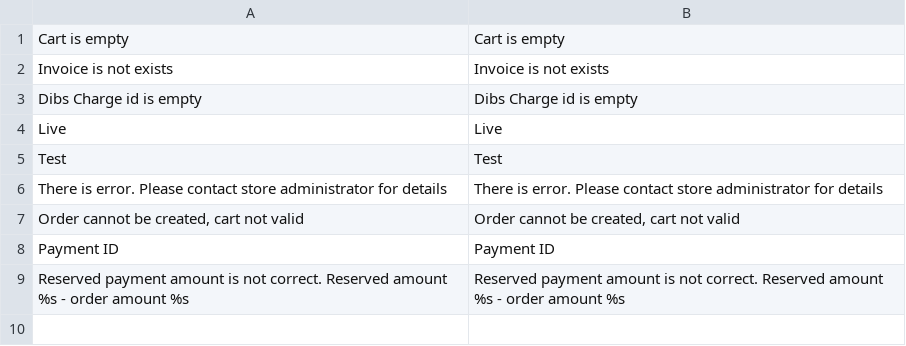
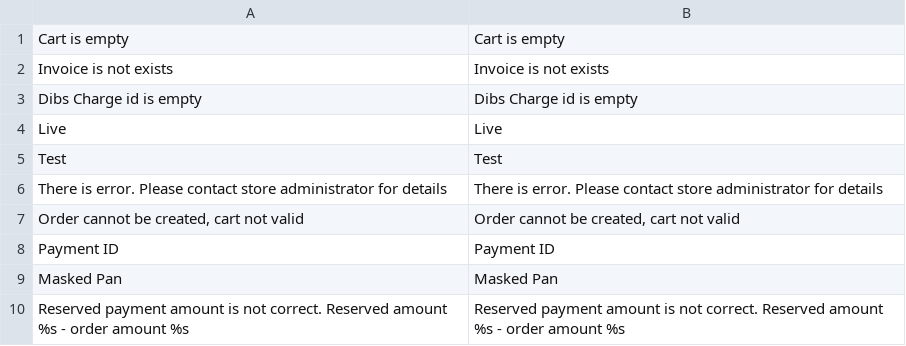
Before and after one commit to michaelrachlitz/Magento1_easy, a CSV file: app/locale/en_US/Dibs_EasyCheckout.csv, drawn as a sheet.

Commit message:
added masked pan to payment info

```diff
--- a/app/locale/en_US/Dibs_EasyCheckout.csv
+++ b/app/locale/en_US/Dibs_EasyCheckout.csv
@@ -8,2 +8,3 @@
 "Payment ID","Payment ID"
+"Masked Pan","Masked Pan"
 "Reserved payment amount is not correct. Reserved amount %s - order amount %s","Reserved payment amount is not correct. Reserved amount %s - order amount %s
```
Also changed, not shown: 8 other files.
